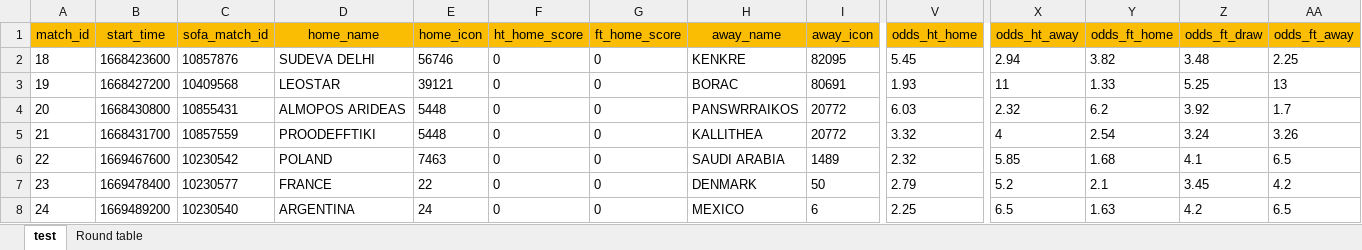
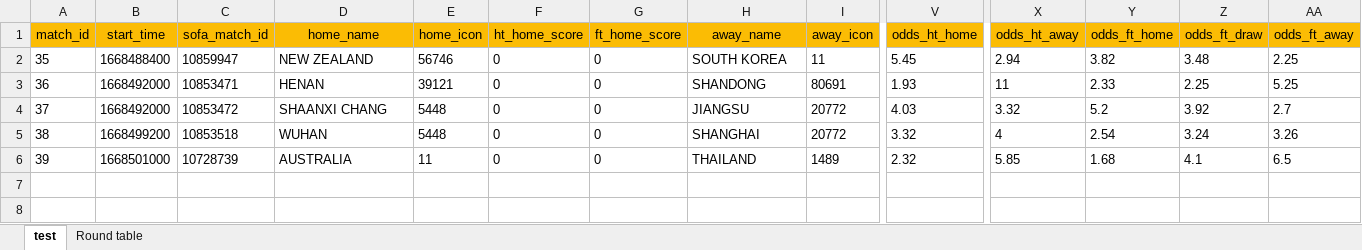
Before and after one commit to polkafoundry/firebird-minigame-testnet2, an Excel workbook: add-matchs-tool/data/round_table_matchs1.xlsx, sheet test, drawn as a sheet; only a part is shown, gaps mark what is left out; values as stored, in another font and other column widths than the file's, no borders; rows hold the shown columns only; the diff covers the shown part only; the diff names each change by its address in the sheet, - before the commit and + after, or states it on an @@ line.

```diff
--- a/add-matchs-tool/data/round_table_matchs1.xlsx (sheet test)
+++ b/add-matchs-tool/data/round_table_matchs1.xlsx (sheet test)
@@ column A (match_id) renumbered between rows 2 and 6 @@
-B2 (start_time): 1668423600
+B2 (start_time): 1668488400
-C2 (sofa_match_id): 10857876
+C2 (sofa_match_id): 10859947
-D2 (home_name): SUDEVA DELHI
+D2 (home_name): NEW ZEALAND
-H2 (away_name): KENKRE
+H2 (away_name): SOUTH KOREA
-I2 (away_icon): 82095
+I2 (away_icon): 11
-B3 (start_time): 1668427200
+B3 (start_time): 1668492000
-C3 (sofa_match_id): 10409568
+C3 (sofa_match_id): 10853471
-D3 (home_name): LEOSTAR
+D3 (home_name): HENAN
-H3 (away_name): BORAC
+H3 (away_name): SHANDONG
-Y3 (odds_ft_home): 1.33
+Y3 (odds_ft_home): 2.33
-Z3 (odds_ft_draw): 5.25
+Z3 (odds_ft_draw): 2.25
-AA3 (odds_ft_away): 13
+AA3 (odds_ft_away): 5.25
-B4 (start_time): 1668430800
+B4 (start_time): 1668492000
-C4 (sofa_match_id): 10855431
+C4 (sofa_match_id): 10853472
-D4 (home_name): ALMOPOS ARIDEAS
+D4 (home_name): SHAANXI CHANG
-H4 (away_name): PANSWRRAIKOS
+H4 (away_name): JIANGSU
-V4 (odds_ht_home): 6.03
+V4 (odds_ht_home): 4.03
-X4 (odds_ht_away): 2.32
+X4 (odds_ht_away): 3.32
-Y4 (odds_ft_home): 6.2
+Y4 (odds_ft_home): 5.2
-AA4 (odds_ft_away): 1.7
+AA4 (odds_ft_away): 2.7
-B5 (start_time): 1668431700
+B5 (start_time): 1668499200
-C5 (sofa_match_id): 10857559
+C5 (sofa_match_id): 10853518
-D5 (home_name): PROODEFFTIKI
+D5 (home_name): WUHAN
-H5 (away_name): KALLITHEA
+H5 (away_name): SHANGHAI
-B6 (start_time): 1669467600
+B6 (start_time): 1668501000
-C6 (sofa_match_id): 10230542
+C6 (sofa_match_id): 10728739
-D6 (home_name): POLAND
+D6 (home_name): AUSTRALIA
-E6 (home_icon): 7463
+E6 (home_icon): 11
-H6 (away_name): SAUDI ARABIA
+H6 (away_name): THAILAND
-row 7: 23 | 1669478400 | 10230577 | FRANCE | 22 | 0 | 0 | DENMARK | 50 | 2.79 | 5.2 | 2.1 | 3.45 | 4.2
-row 8: 24 | 1669489200 | 10230540 | ARGENTINA | 24 | 0 | 0 | MEXICO | 6 | 2.25 | 6.5 | 1.63 | 4.2 | 6.5
```
Also changed, not shown: 10 removed rows elsewhere in this sheet, add-matchs-tool/data/wallet.xlsx, 4 other files.
